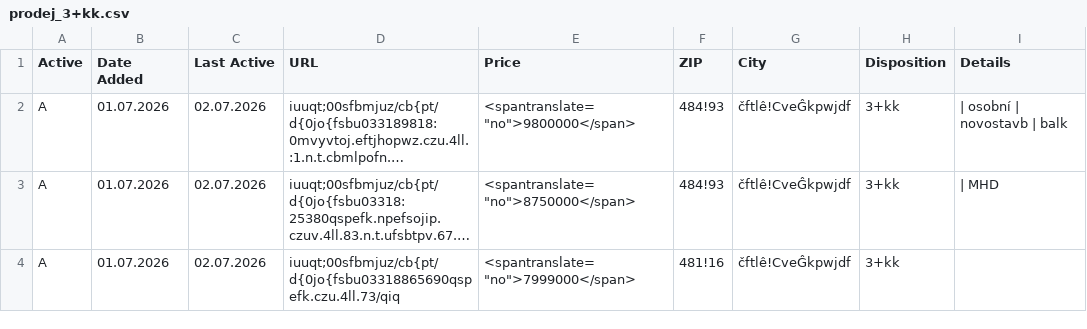
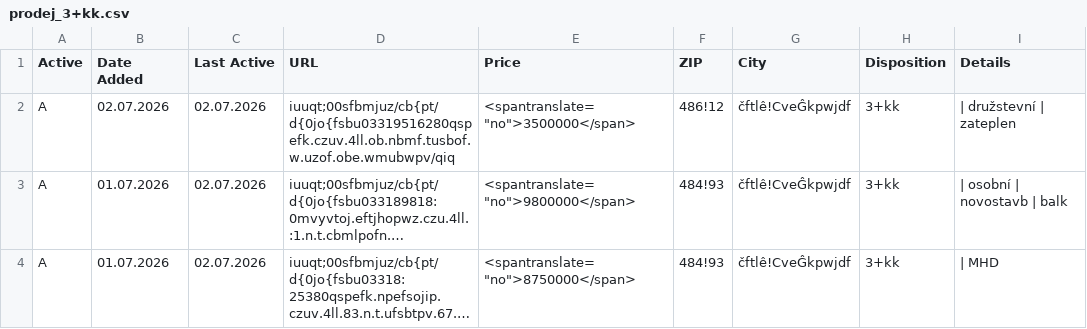
Before and after one commit to zahapat/real-watchdog, a CSV file: database/prodej_3+kk.csv, drawn as a sheet; only a part is shown; the shorter side is filled out with more unchanged rows; long unchanged cells end in …; the diff names each change by its address in the sheet, - before the commit and + after, or states it on an @@ line.

Commit message:
[refactor]: Update database via automated action

```diff
--- a/database/prodej_3+kk.csv
+++ b/database/prodej_3+kk.csv
+row 2: A | 02.07.2026 | 02.07.2026 | iuuqt;00sfbmjuz/cb{pt/d{0jo{fsbu03319516280qspefk.czuv.4ll.ob.nbmf.tusbof.w.uzof.obe.wmubwpv/qiq | <spantranslate="no">3500000</span> | 486!12 | čftlê!CveĜkpwjdf | 3+kk | | družstevní | zateplen
```
